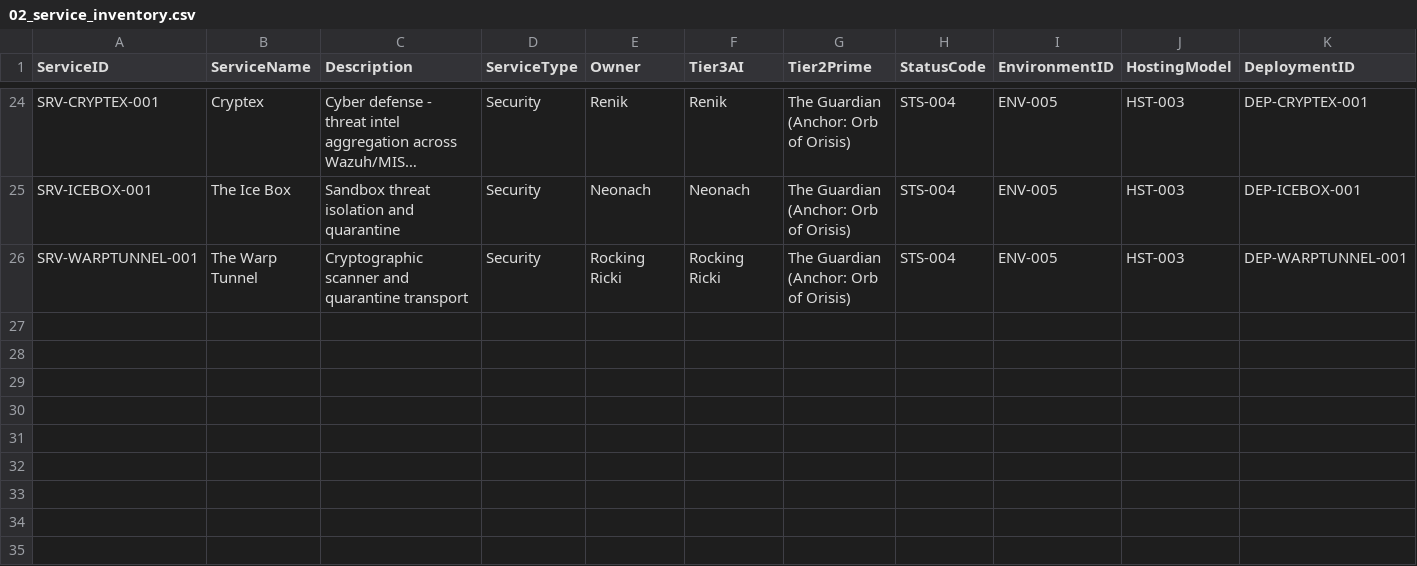
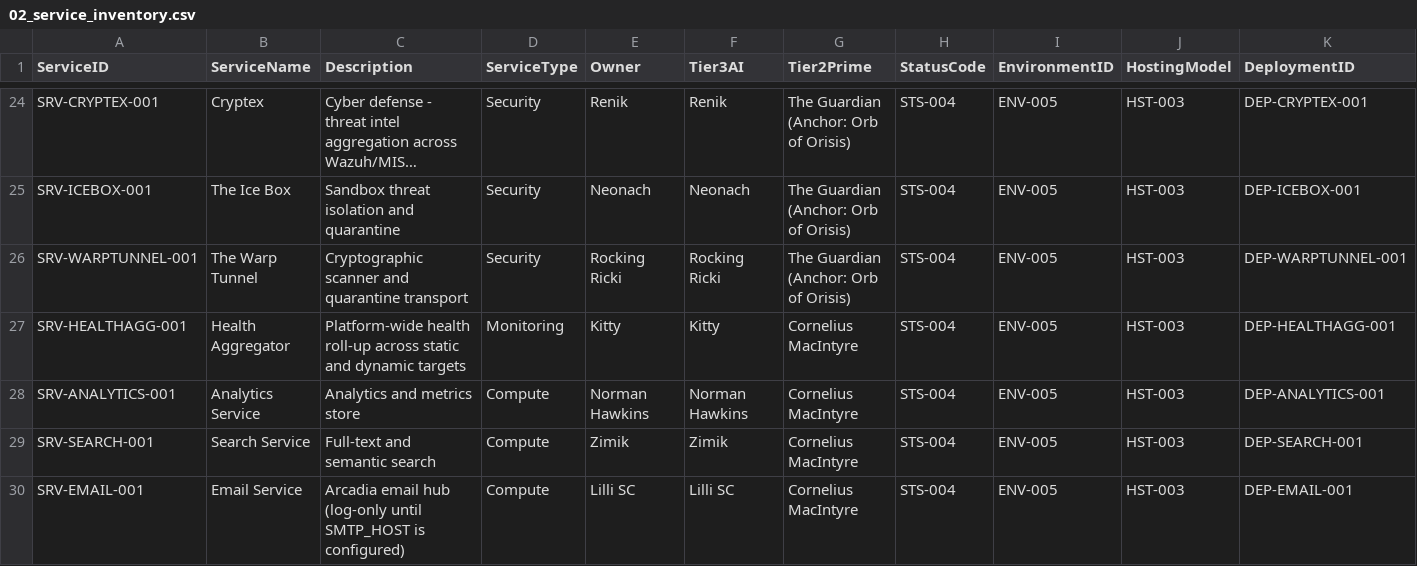
Before and after one commit to Trancendos/Tranc3, a CSV file: docs/architecture/ea-workbook/02_service_inventory.csv, drawn as a sheet; only a part is shown, gaps mark what is left out; long unchanged cells end in …; rows hold the shown columns only; the diff names each change by its address in the sheet, - before the commit and + after, or states it on an @@ line.

```diff
--- a/docs/architecture/ea-workbook/02_service_inventory.csv
+++ b/docs/architecture/ea-workbook/02_service_inventory.csv
+row 27: SRV-HEALTHAGG-001 | Health Aggregator | Platform-wide health roll-up across static and dynamic targets | Monitoring | Kitty | Kitty | Cornelius MacIntyre | STS-004 | ENV-005 | HST-003 | DEP-HEALTHAGG-001
+row 28: SRV-ANALYTICS-001 | Analytics Service | Analytics and metrics store | Compute | Norman Hawkins | Norman Hawkins | Cornelius MacIntyre | STS-004 | ENV-005 | HST-003 | DEP-ANALYTICS-001
+row 29: SRV-SEARCH-001 | Search Service | Full-text and semantic search | Compute | Zimik | Zimik | Cornelius MacIntyre | STS-004 | ENV-005 | HST-003 | DEP-SEARCH-001
+row 30: SRV-EMAIL-001 | Email Service | Arcadia email hub (log-only until SMTP_HOST is configured) | Compute | Lilli SC | Lilli SC | Cornelius MacIntyre | STS-004 | ENV-005 | HST-003 | DEP-EMAIL-001
```
Also changed, not shown: docs/architecture/ea-workbook/03_application_catalogue.csv, docs/architecture/ea-workbook/06_service_deployments.csv.
